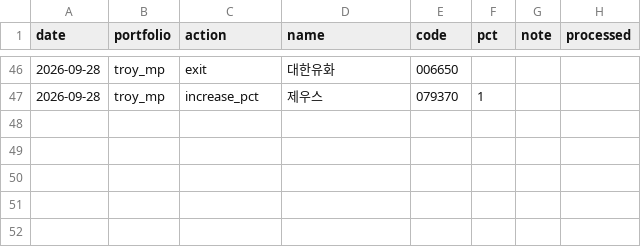
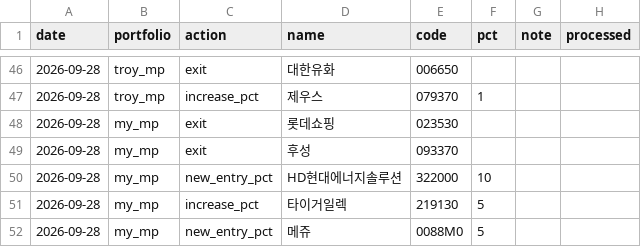
Before and after one commit to joonhakkim/liquidity-dashboard, a CSV file: data/manual/mp_orders.csv, drawn as a sheet; only a part is shown, gaps mark what is left out.

```diff
--- a/data/manual/mp_orders.csv
+++ b/data/manual/mp_orders.csv
@@ -47 +47,6 @@
 2026-09-28,troy_mp,increase_pct,제우스,079370,1,,
+2026-09-28,my_mp,exit,롯데쇼핑,023530,,,
+2026-09-28,my_mp,exit,후성,093370,,,
+2026-09-28,my_mp,new_entry_pct,HD현대에너지솔루션,322000,10,,
+2026-09-28,my_mp,increase_pct,타이거일렉,219130,5,,
+2026-09-28,my_mp,new_entry_pct,메쥬,0088M0,5,,
```
